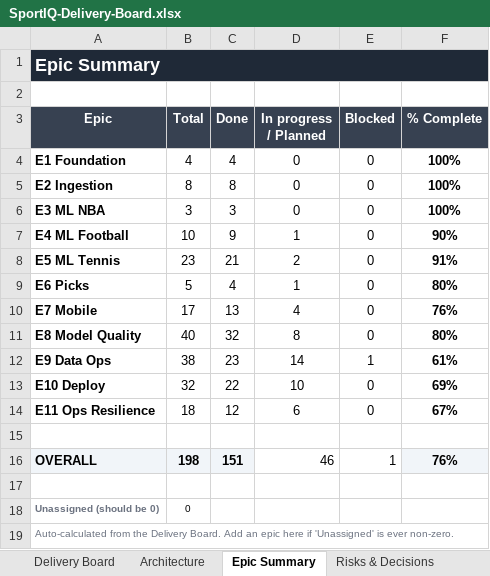
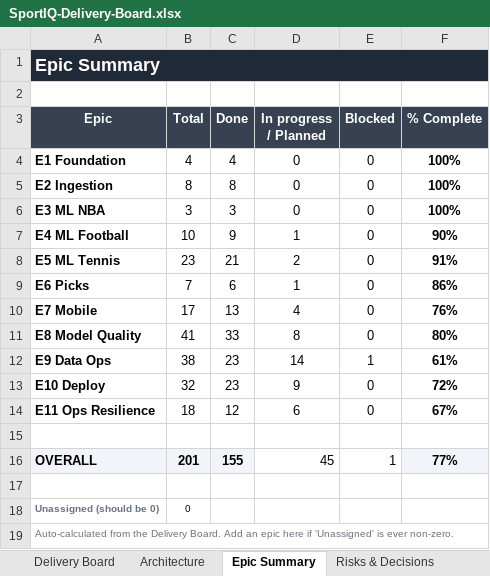
Before and after one commit to UsangR01/sportiq, an Excel workbook: SportIQ-Delivery-Board.xlsx, sheet Epic Summary, drawn as a sheet; values as stored, in another font and other column widths than the file's, no borders; conditional formats not drawn; the diff names each change by its address in the sheet, - before the commit and + after, or states it on an @@ line.

```diff
--- a/SportIQ-Delivery-Board.xlsx (sheet Epic Summary)
+++ b/SportIQ-Delivery-Board.xlsx (sheet Epic Summary)
-B9 (Total): 5
+B9 (Total): 7
-C9 (Done): 4
+C9 (Done): 6
-F9 (% Complete): 80%
+F9 (% Complete): 86%
-B11 (Total): 40
+B11 (Total): 41
-C11 (Done): 32
+C11 (Done): 33
-C13 (Done): 22
+C13 (Done): 23
-D13 (In progress / Planned): 10
+D13 (In progress / Planned): 9
-F13 (% Complete): 69%
+F13 (% Complete): 72%
-B16 (Total): 198
+B16 (Total): 201
-C16 (Done): 151
+C16 (Done): 155
-D16 (In progress / Planned): 46
+D16 (In progress / Planned): 45
-F16 (% Complete): 76%
+F16 (% Complete): 77%
```
Also changed, not shown: sheet Delivery Board, sheet Risks & Decisions.
